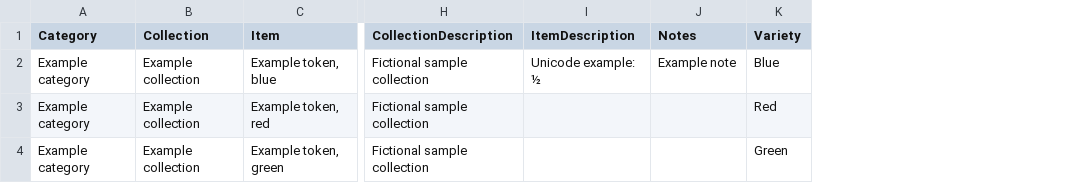
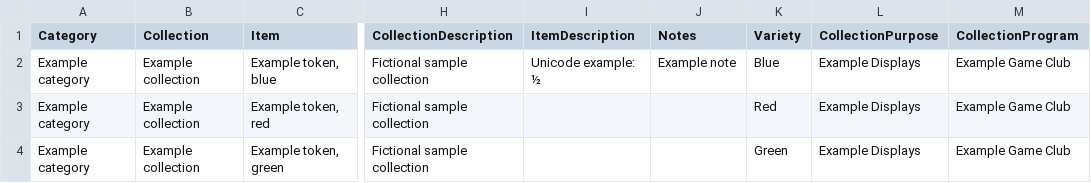
Before and after one commit to tabletopgaymers/inventory, a CSV file: database/fixtures-example/catalog.csv, drawn as a sheet; only a part is shown, gaps mark what is left out; the diff names each change by its address in the sheet, - before the commit and + after, or states it on an @@ line.

Commit message:
Set Purpose and Program classifications on Collections

```diff
--- a/database/fixtures-example/catalog.csv
+++ b/database/fixtures-example/catalog.csv
+column L (CollectionPurpose), rows 2-4: all Example Displays
+column M (CollectionProgram), rows 2-4: all Example Game Club
```
Also changed, not shown: 11 other files.
